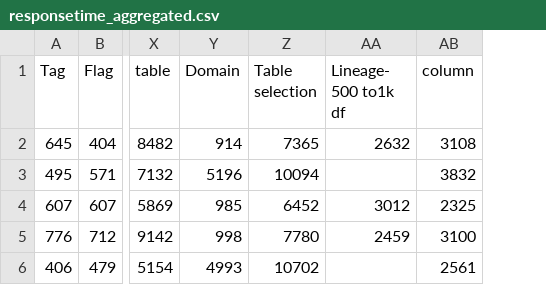
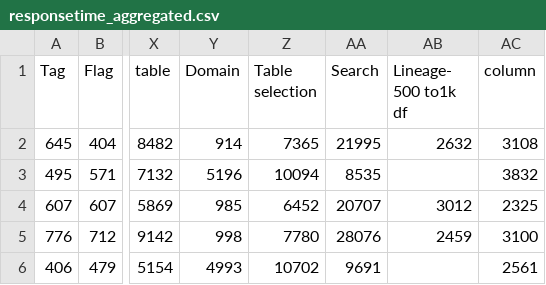
Before and after one commit to vishnuprasadhegde-alation/HTMLReport, a CSV file: responsetime_aggregated.csv, drawn as a sheet; only a part is shown, gaps mark what is left out; the diff names each change by its address in the sheet, - before the commit and + after, or states it on an @@ line.

```diff
--- a/responsetime_aggregated.csv
+++ b/responsetime_aggregated.csv
+column AA (Search), rows 2-6: 21995 | 8535 | 20707 | 28076 | 9691
```
Also changed, not shown: differentiated.csv, reports/confidence_intervals_future.csv, 7 other files.
